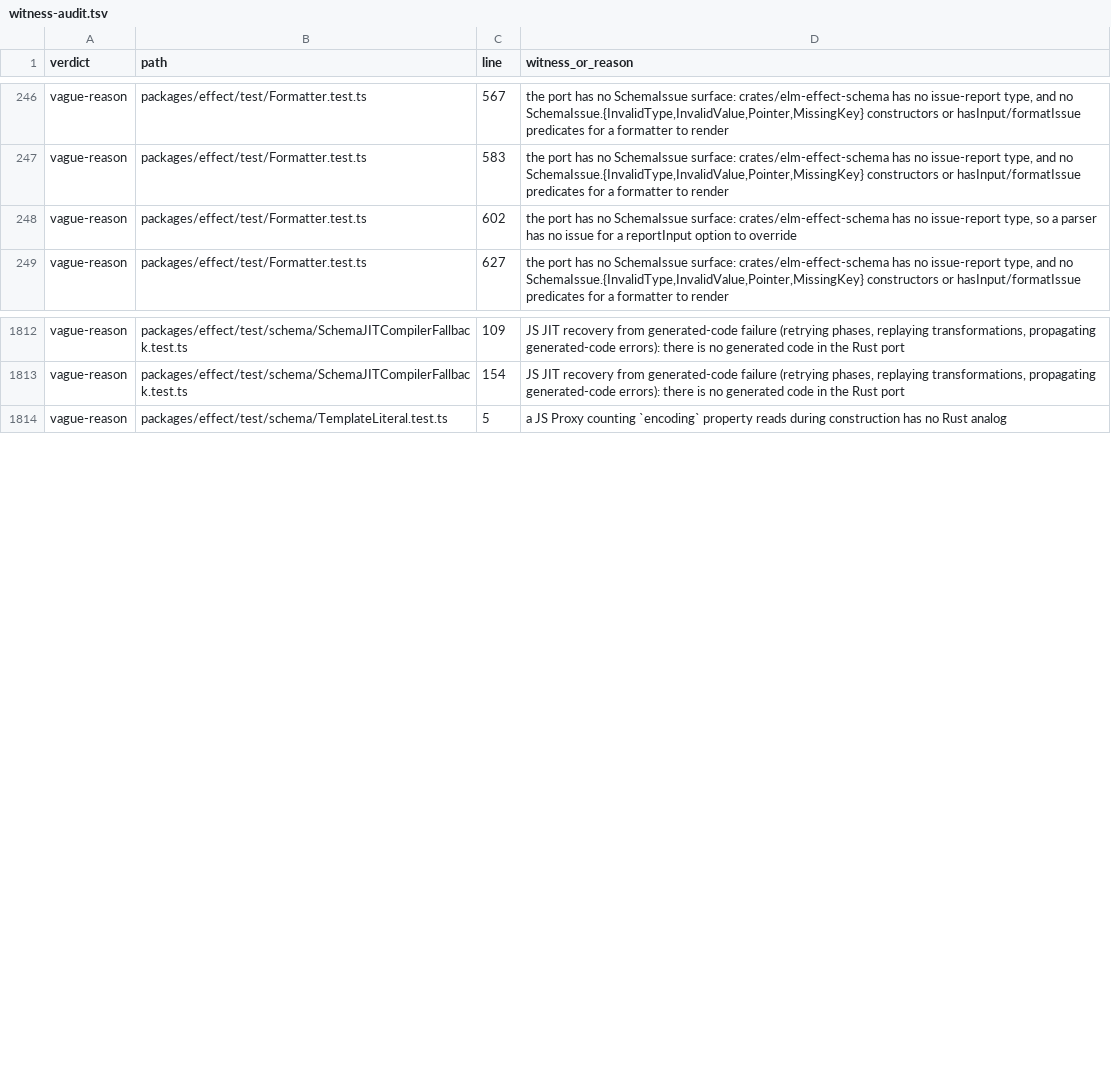
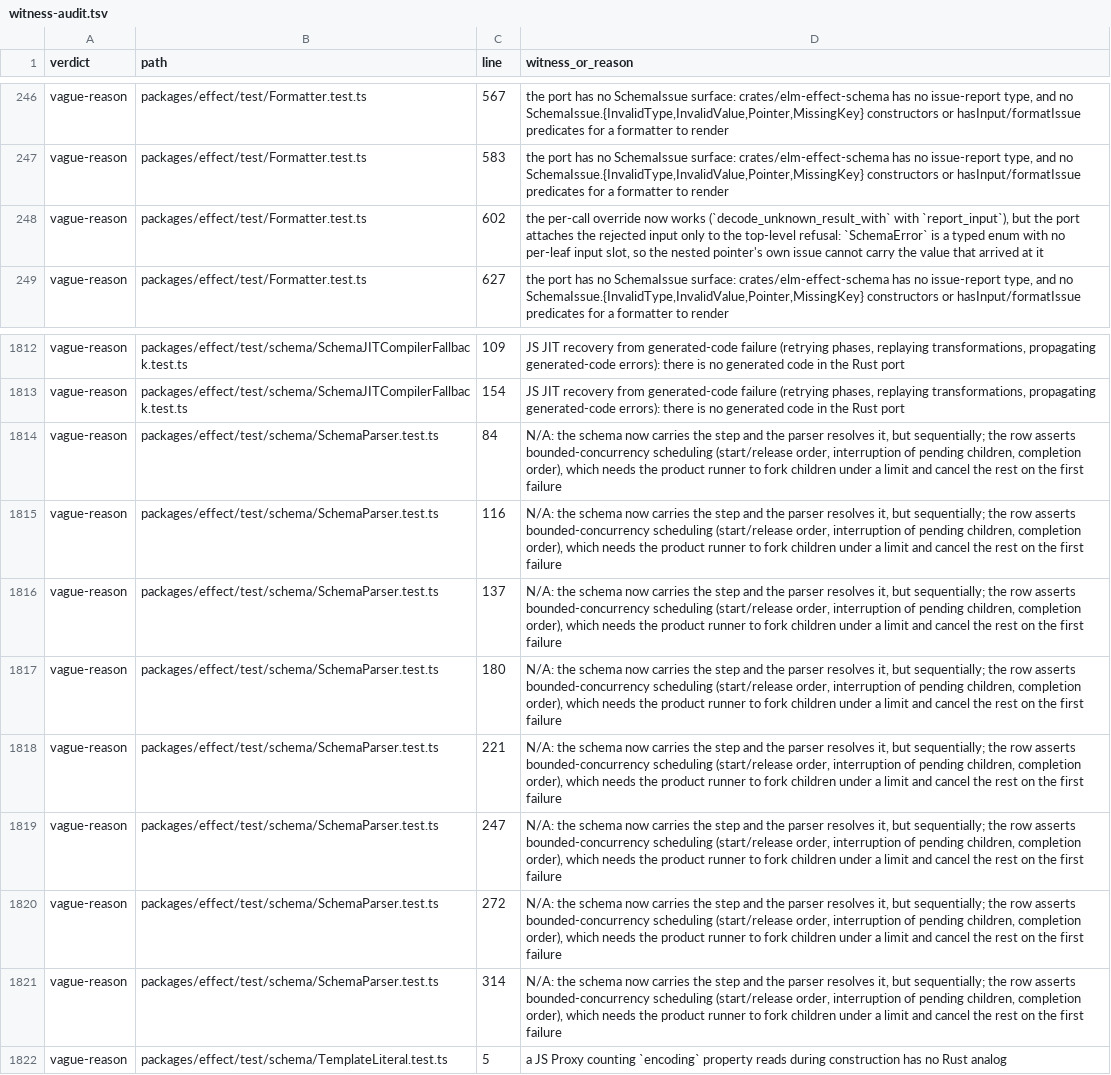
Before and after one commit to bangedorrunt/elm-effect-rs, a TSV file: conformance/witness-audit.tsv, drawn as a sheet; only a part is shown, gaps mark what is left out.

Commit message:
feat(schema): carry effect steps and open the parser options (elm-effect-rs-schema-parser-options-effect-steps-13r2)
ParseOptions grew disableChecks and reportInput and every adapter gained a
_with twin, so the pin's second argument reaches the parse. Schema::effect_codec
lets a node carry an Effect step, and the effect adapter resolves steps
sequentially over structs, tuples, arrays and records instead of refusing the
schema. Config.schema's last two rows follow: Url converts to a config value and
Schema::convert keeps the structural slots a structural reader asks for.

```diff
--- a/conformance/witness-audit.tsv
+++ b/conformance/witness-audit.tsv
@@ -247,3 +247,3 @@ vague-reason	packages/effect/test/Formatter.test.ts	567	the port has no SchemaIs
 vague-reason	packages/effect/test/Formatter.test.ts	583	the port has no SchemaIssue surface: crates/elm-effect-schema has no issue-report type, and no SchemaIssue.{InvalidType,InvalidValue,Pointer,MissingKey} constructors or hasInput/formatIssue predicates for a formatter to render
-vague-reason	packages/effect/test/Formatter.test.ts	602	the port has no SchemaIssue surface: crates/elm-effect-schema has no issue-report type, so a parser has no issue for a reportInput option to override
+vague-reason	packages/effect/test/Formatter.test.ts	602	the per-call override now works (`decode_unknown_result_with` with `report_input`), but the port attaches the rejected input only to the top-level refusal: `SchemaError` is a typed enum with no per-leaf input slot, so the nested pointer's own issue cannot carry the value that arrived at it
 vague-reason	packages/effect/test/Formatter.test.ts	627	the port has no SchemaIssue surface: crates/elm-effect-schema has no issue-report type, and no SchemaIssue.{InvalidType,InvalidValue,Pointer,MissingKey} constructors or hasInput/formatIssue predicates for a formatter to render
@@ -1813,2 +1813,10 @@ vague-reason	packages/effect/test/schema/SchemaJITCompilerFallback.test.ts	109	J
 vague-reason	packages/effect/test/schema/SchemaJITCompilerFallback.test.ts	154	JS JIT recovery from generated-code failure (retrying phases, replaying transformations, propagating generated-code errors): there is no generated code in the Rust port
+vague-reason	packages/effect/test/schema/SchemaParser.test.ts	84	N/A: the schema now carries the step and the parser resolves it, but sequentially; the row asserts bounded-concurrency scheduling (start/release order, interruption of pending children, completion order), which needs the product runner to fork children under a limit and cancel the rest on the first failure
+vague-reason	packages/effect/test/schema/SchemaParser.test.ts	116	N/A: the schema now carries the step and the parser resolves it, but sequentially; the row asserts bounded-concurrency scheduling (start/release order, interruption of pending children, completion order), which needs the product runner to fork children under a limit and cancel the rest on the first failure
+vague-reason	packages/effect/test/schema/SchemaParser.test.ts	137	N/A: the schema now carries the step and the parser resolves it, but sequentially; the row asserts bounded-concurrency scheduling (start/release order, interruption of pending children, completion order), which needs the product runner to fork children under a limit and cancel the rest on the first failure
+vague-reason	packages/effect/test/schema/SchemaParser.test.ts	180	N/A: the schema now carries the step and the parser resolves it, but sequentially; the row asserts bounded-concurrency scheduling (start/release order, interruption of pending children, completion order), which needs the product runner to fork children under a limit and cancel the rest on the first failure
+vague-reason	packages/effect/test/schema/SchemaParser.test.ts	221	N/A: the schema now carries the step and the parser resolves it, but sequentially; the row asserts bounded-concurrency scheduling (start/release order, interruption of pending children, completion order), which needs the product runner to fork children under a limit and cancel the rest on the first failure
+vague-reason	packages/effect/test/schema/SchemaParser.test.ts	247	N/A: the schema now carries the step and the parser resolves it, but sequentially; the row asserts bounded-concurrency scheduling (start/release order, interruption of pending children, completion order), which needs the product runner to fork children under a limit and cancel the rest on the first failure
+vague-reason	packages/effect/test/schema/SchemaParser.test.ts	272	N/A: the schema now carries the step and the parser resolves it, but sequentially; the row asserts bounded-concurrency scheduling (start/release order, interruption of pending children, completion order), which needs the product runner to fork children under a limit and cancel the rest on the first failure
+vague-reason	packages/effect/test/schema/SchemaParser.test.ts	314	N/A: the schema now carries the step and the parser resolves it, but sequentially; the row asserts bounded-concurrency scheduling (start/release order, interruption of pending children, completion order), which needs the product runner to fork children under a limit and cancel the rest on the first failure
 vague-reason	packages/effect/test/schema/TemplateLiteral.test.ts	5	a JS Proxy counting `encoding` property reads during construction has no Rust analog
```
Also changed, not shown: 17 other files.
